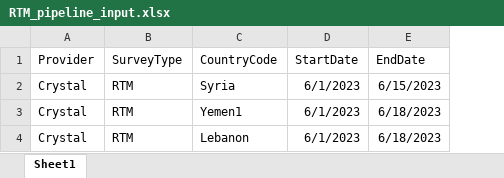
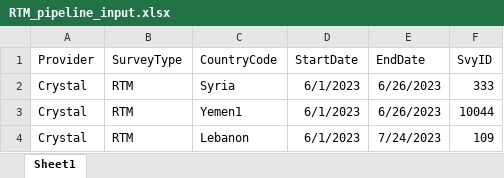
Before and after one commit to WFP-VAM/RBC-RTM, an Excel workbook: RTM_pipeline_input.xlsx, sheet Sheet1, drawn as a sheet; values as stored, in another font and other column widths than the file's, no borders; the diff names each change by its address in the sheet, - before the commit and + after, or states it on an @@ line.

Commit message:
Including SvyID in the input table

```diff
--- a/RTM_pipeline_input.xlsx (sheet Sheet1)
+++ b/RTM_pipeline_input.xlsx (sheet Sheet1)
+column F (SvyID), rows 2-4: 333 | 10044 | 109
-E2 (EndDate): 6/15/2023
+E2 (EndDate): 6/26/2023
-E3 (EndDate): 6/18/2023
+E3 (EndDate): 6/26/2023
-E4 (EndDate): 6/18/2023
+E4 (EndDate): 7/24/2023
```
